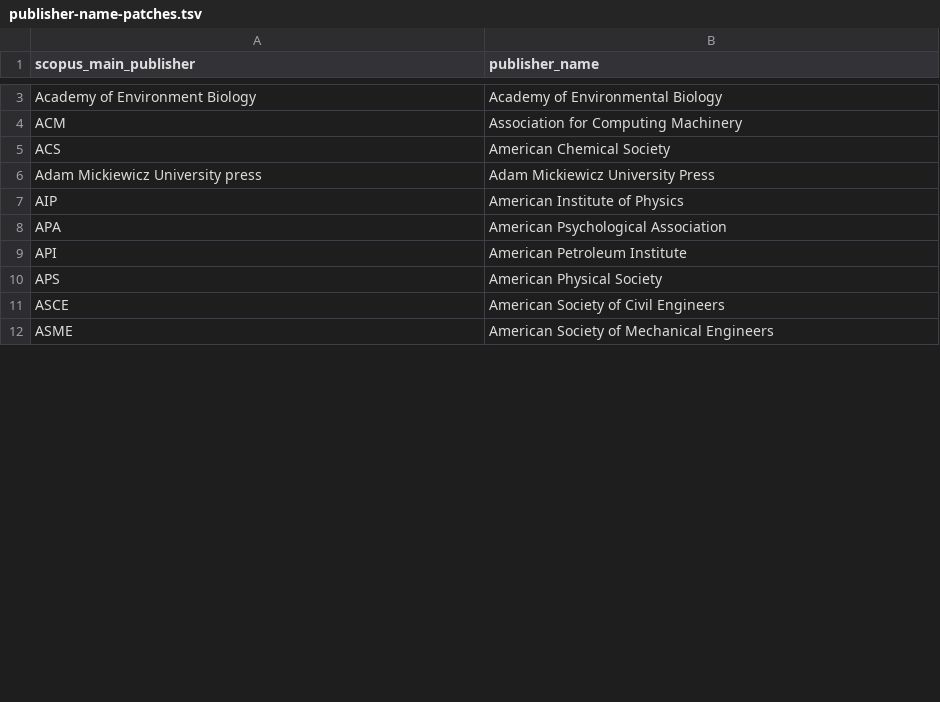
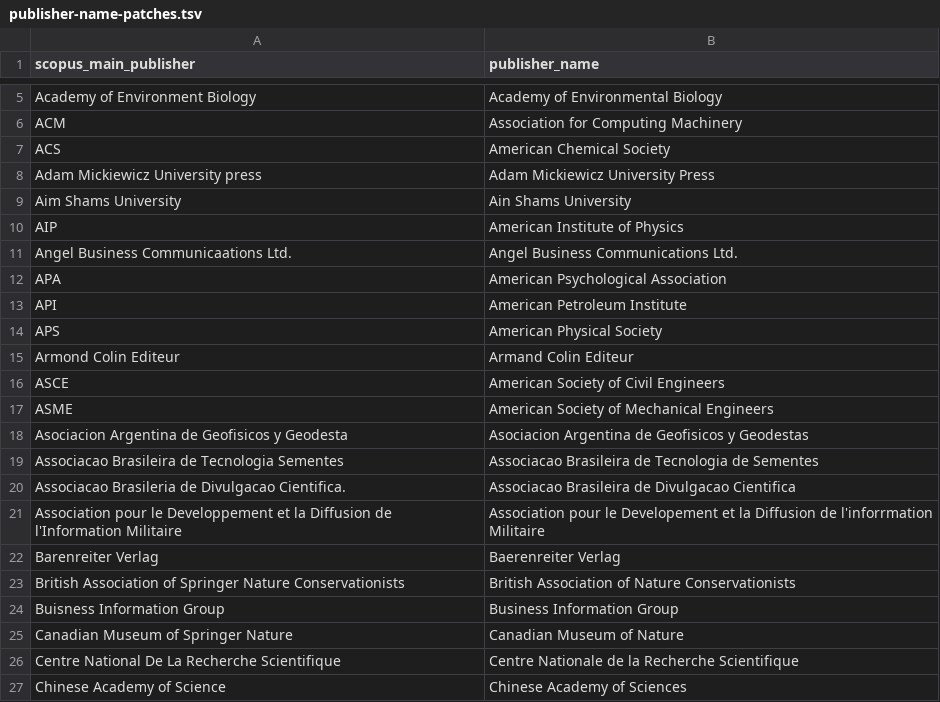
Before and after one commit to dhimmel/scopus, a TSV file: data/publisher-name-patches.tsv, drawn as a sheet; only a part is shown, gaps mark what is left out; the diff covers the shown part only; the diff names each change by its address in the sheet, - before the commit and + after, or states it on an @@ line.

Commit message:
Apply @tamunro's curated publisher patches
See https://github.com/dhimmel/scopus/pull/3#issuecomment-341519268
Added rows from publishers-clustered.xlsx where Edited==Y to
publisher-name-patches.tsv. See
https://github.com/dhimmel/scopus/files/1438905/publishers-clustered.xlsx

Manual viewing of `git diff --color-words data/publisher-name-patches.tsv`
confirms patch veracity.

```diff
--- a/data/publisher-name-patches.tsv
+++ b/data/publisher-name-patches.tsv
+row 9: Aim Shams University | Ain Shams University
+row 11: Angel Business Communicaations Ltd. | Angel Business Communications Ltd.
+row 15: Armond Colin Editeur | Armand Colin Editeur
+row 18: Asociacion Argentina de Geofisicos y Geodesta | Asociacion Argentina de Geofisicos y Geodestas
+row 19: Associacao Brasileira de Tecnologia Sementes | Associacao Brasileira de Tecnologia de Sementes
+row 20: Associacao Brasileria de Divulgacao Cientifica. | Associacao Brasileira de Divulgacao Cientifica
+row 21: Association pour le Developpement et la Diffusion de l'Information Militaire | Association pour le Developement et la Diffusion de l'inforrmation Militaire
+row 22: Barenreiter Verlag | Baerenreiter Verlag
+row 23: British Association of Springer Nature Conservationists | British Association of Nature Conservationists
+row 24: Buisness Information Group | Business Information Group
+row 25: Canadian Museum of Springer Nature | Canadian Museum of Nature
+row 26: Centre National De La Recherche Scientifique | Centre Nationale de la Recherche Scientifique
+row 27: Chinese Academy of Science | Chinese Academy of Sciences
```
Also changed, not shown: 62 added rows and 1 edited cell elsewhere in this file, data/publishers.tsv, 2 other files.
